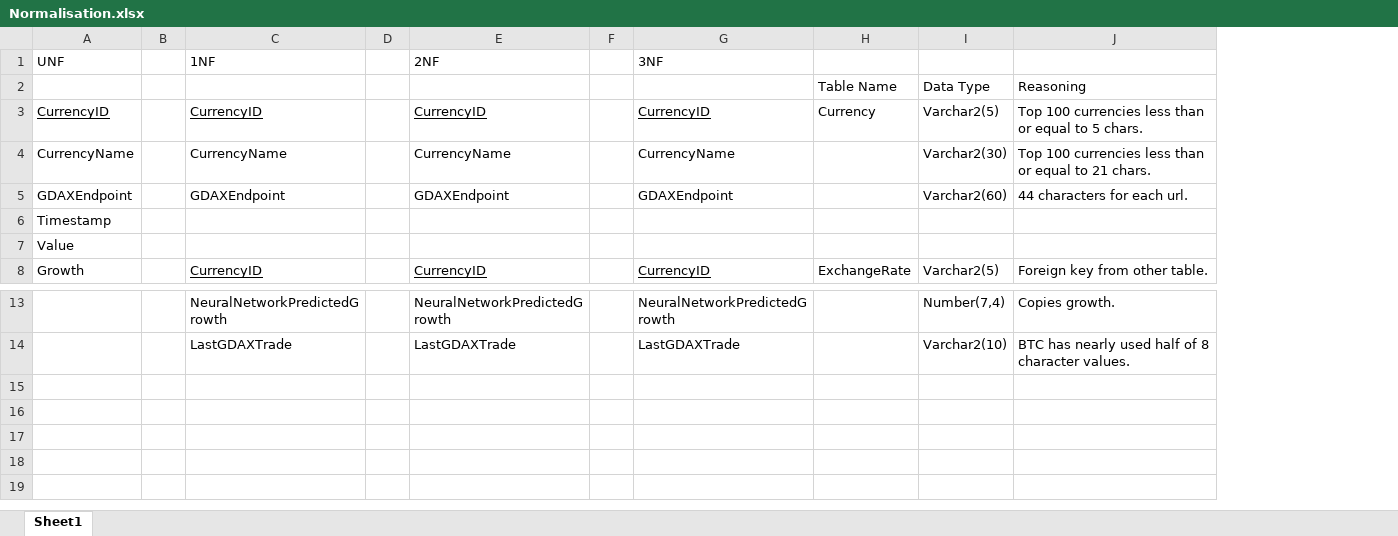
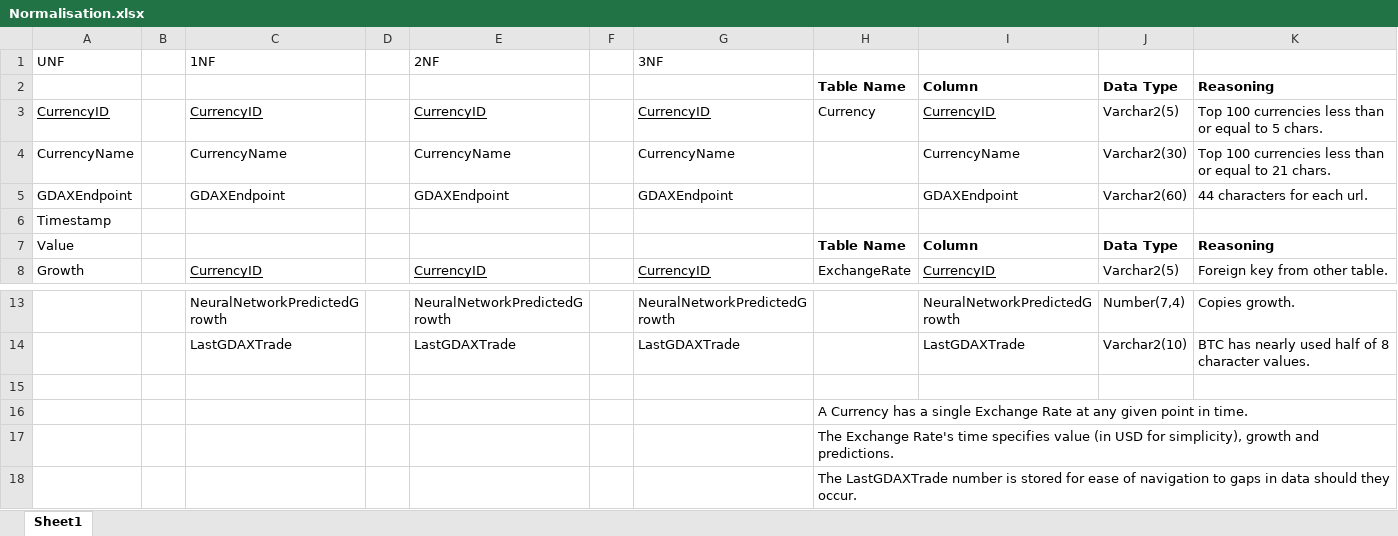
Before and after one commit to Arwedda/PRCO304, an Excel workbook: Normalisation.xlsx, sheet Sheet1, drawn as a sheet; only a part is shown, gaps mark what is left out; values as stored, in another font and other column widths than the file's, no borders; removed rows and columns are numbered as before the commit, all else as after; the diff names each change by its address in the sheet, - before the commit and + after, or states it on an @@ line.

```diff
--- a/Normalisation.xlsx (sheet Sheet1)
+++ b/Normalisation.xlsx (sheet Sheet1)
+column I, rows 2-5: Column | CurrencyID | CurrencyName | GDAXEndpoint; row 8: CurrencyID; rows 13-14: NeuralNetworkPredictedGrowth | LastGDAXTrade
-H2 bold: off
+H2 bold: on
-J2:K2 bold: off
+J2:K2 bold: on
-row 7: Value
+row 7: Value |  |  |  |  |  |  | Table Name | Column | Data Type | Reasoning
+row 15: (empty)
+row 16:  |  |  |  |  |  |  | A Currency has a single Exchange Rate at any given point in time.
+row 17:  |  |  |  |  |  |  | The Exchange Rate's time specifies value (in USD for simplicity), growth and predictions.
+row 18:  |  |  |  |  |  |  | The LastGDAXTrade number is stored for ease of navigation to gaps in data should they occur.
```
Also changed, not shown: Hours Worked.xlsx, 6 other files.
